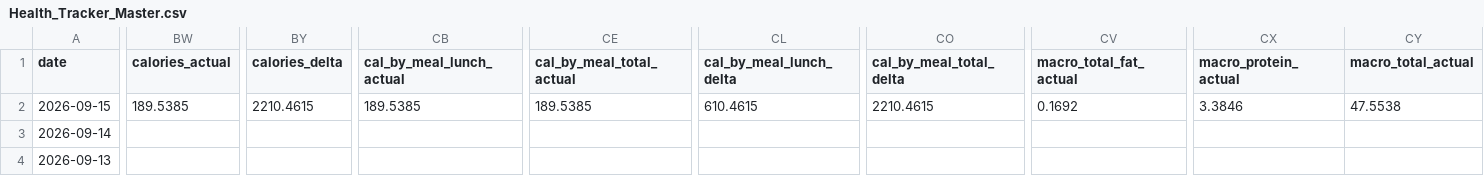
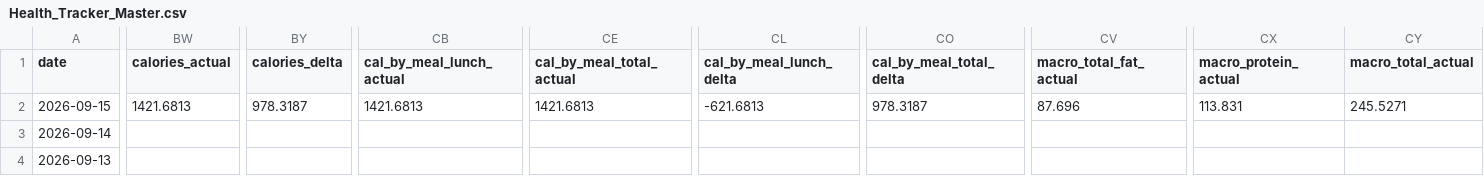
Before and after one commit to auckiefenstermacher19-cmd/Health-Tracker, a CSV file: Health_Tracker_Master.csv, drawn as a sheet; only a part is shown, gaps mark what is left out; the diff covers the shown part only; the diff names each change by its address in the sheet, - before the commit and + after, or states it on an @@ line.

```diff
--- a/Health_Tracker_Master.csv
+++ b/Health_Tracker_Master.csv
-BW2 (calories_actual): 189.5385
+BW2 (calories_actual): 1421.6813
-BY2 (calories_delta): 2210.4615
+BY2 (calories_delta): 978.3187
-CB2 (cal_by_meal_lunch_actual): 189.5385
+CB2 (cal_by_meal_lunch_actual): 1421.6813
-CE2 (cal_by_meal_total_actual): 189.5385
+CE2 (cal_by_meal_total_actual): 1421.6813
-CL2 (cal_by_meal_lunch_delta): 610.4615
+CL2 (cal_by_meal_lunch_delta): -621.6813
-CO2 (cal_by_meal_total_delta): 2210.4615
+CO2 (cal_by_meal_total_delta): 978.3187
-CV2 (macro_total_fat_actual): 0.1692
+CV2 (macro_total_fat_actual): 87.696
-CX2 (macro_protein_actual): 3.3846
+CX2 (macro_protein_actual): 113.831
-CY2 (macro_total_actual): 47.5538
+CY2 (macro_total_actual): 245.5271
```
Also changed, not shown: 35 edited cells elsewhere in this file, 3 other files.
